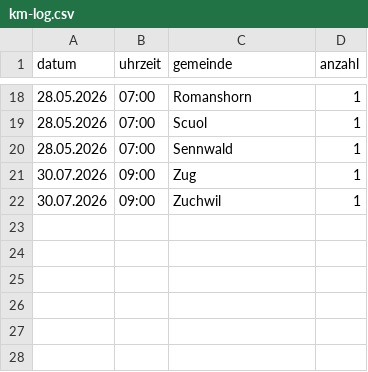
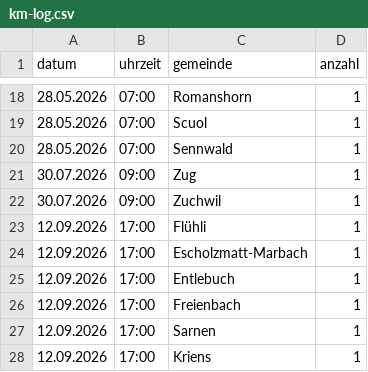
Before and after one commit to Markus958/souveraene-schweiz, a CSV file: assets/km-log.csv, drawn as a sheet; only a part is shown, gaps mark what is left out; the diff names each change by its address in the sheet, - before the commit and + after, or states it on an @@ line.

```diff
--- a/assets/km-log.csv
+++ b/assets/km-log.csv
+row 23: 12.09.2026 | 17:00 | Flühli | 1
+row 24: 12.09.2026 | 17:00 | Escholzmatt-Marbach | 1
+row 25: 12.09.2026 | 17:00 | Entlebuch | 1
+row 26: 12.09.2026 | 17:00 | Freienbach | 1
+row 27: 12.09.2026 | 17:00 | Sarnen | 1
+row 28: 12.09.2026 | 17:00 | Kriens | 1
```
Also changed, not shown: 3 other files.
